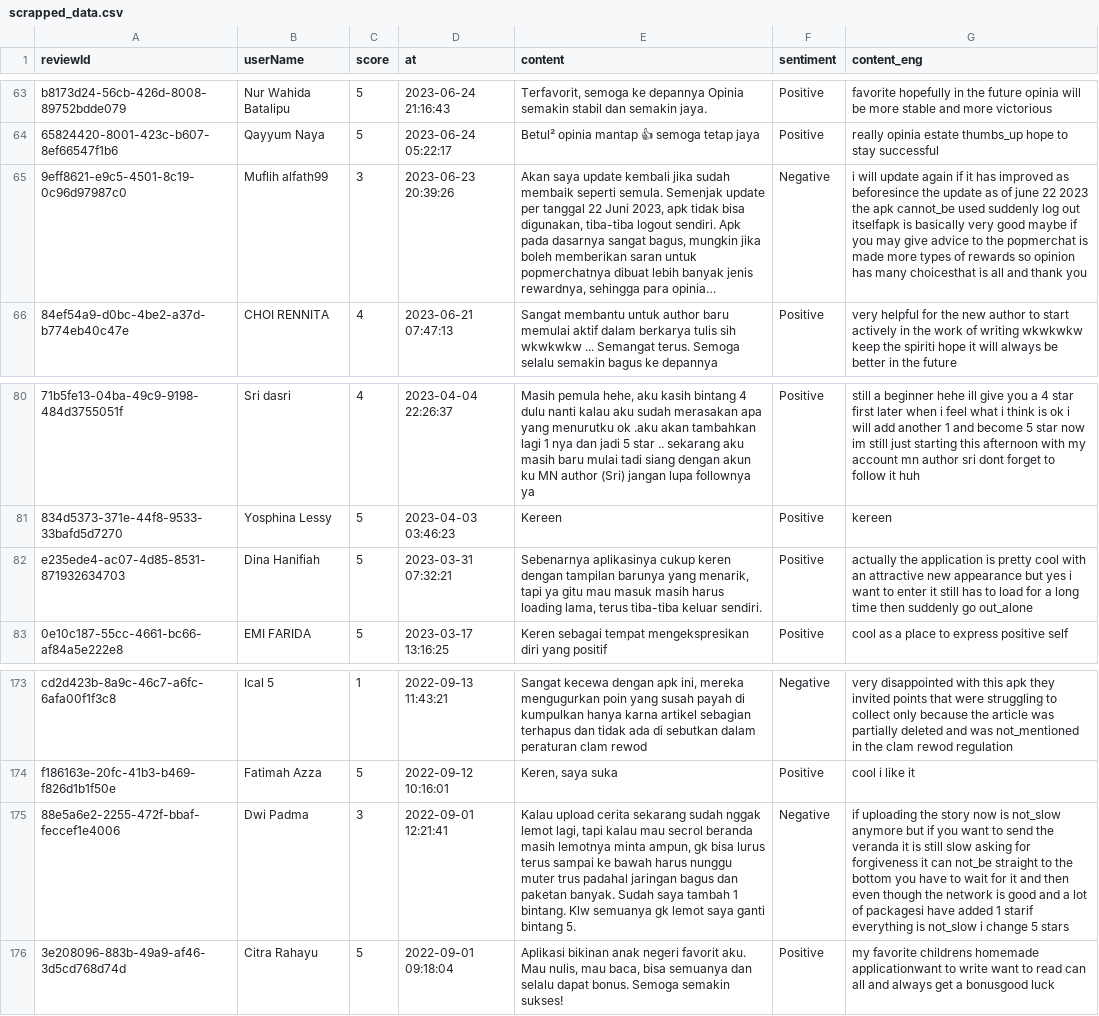
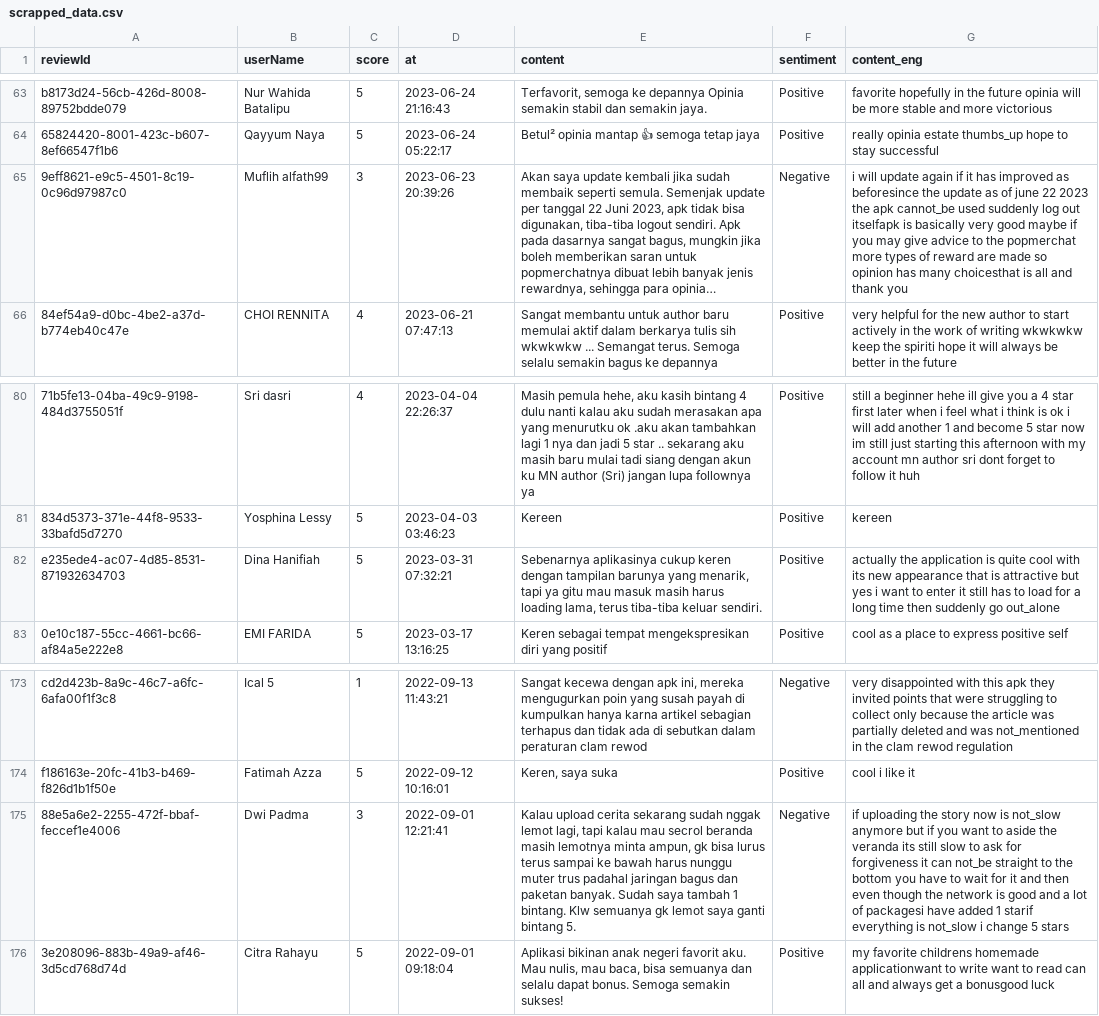
Before and after one commit to yogasab/sentiment-analysis-thesis-2024, a CSV file: scrapped_data.csv, drawn as a sheet; only a part is shown, gaps mark what is left out; long unchanged cells end in …; the diff names each change by its address in the sheet, - before the commit and + after, or states it on an @@ line.

```diff
--- a/scrapped_data.csv
+++ b/scrapped_data.csv
-G65 (content_eng): …the popmerchat is made more types of rewards so opinion…
+G65 (content_eng): …the popmerchat more types of reward are made so opinion…
-G82 (content_eng): …application is pretty cool with an attractive new appearance but yes…
+G82 (content_eng): …application is quite cool with its new appearance that is attractive but yes…
-G175 (content_eng): …want to send the veranda it is still slow asking for forgiveness…
+G175 (content_eng): …want to aside the veranda its still slow to ask for forgiveness…
```
Also changed, not shown: 6 other files.
